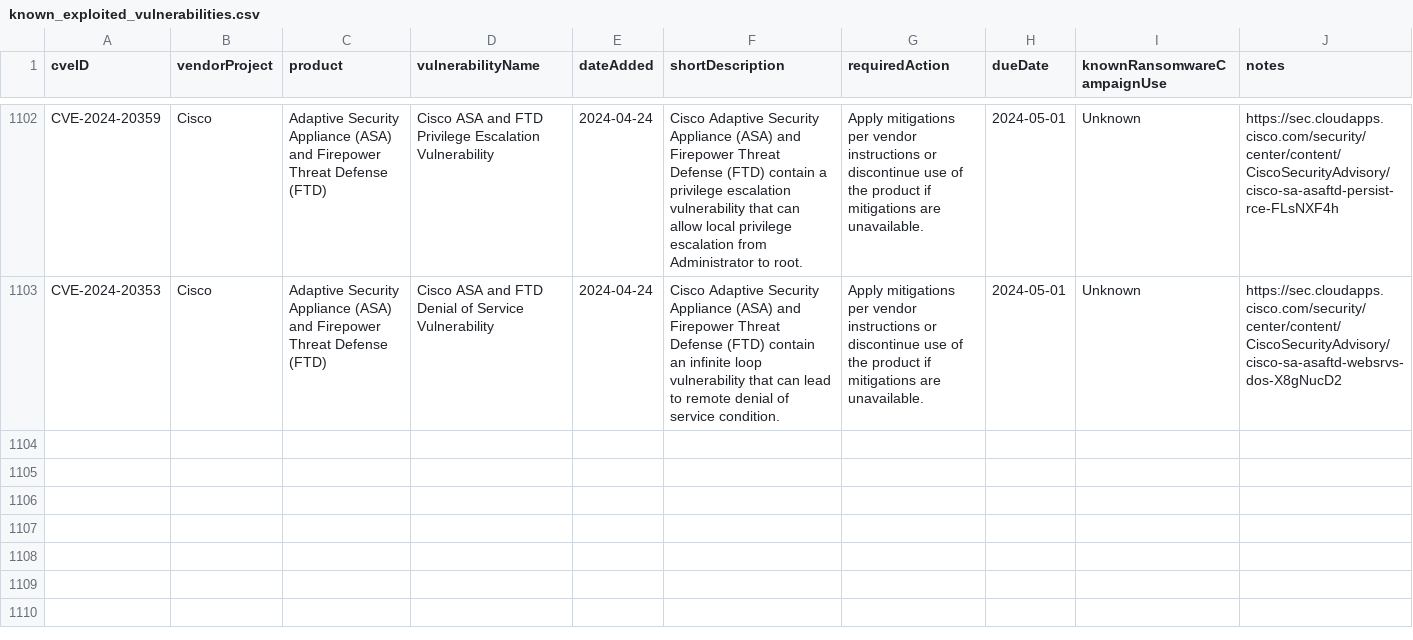
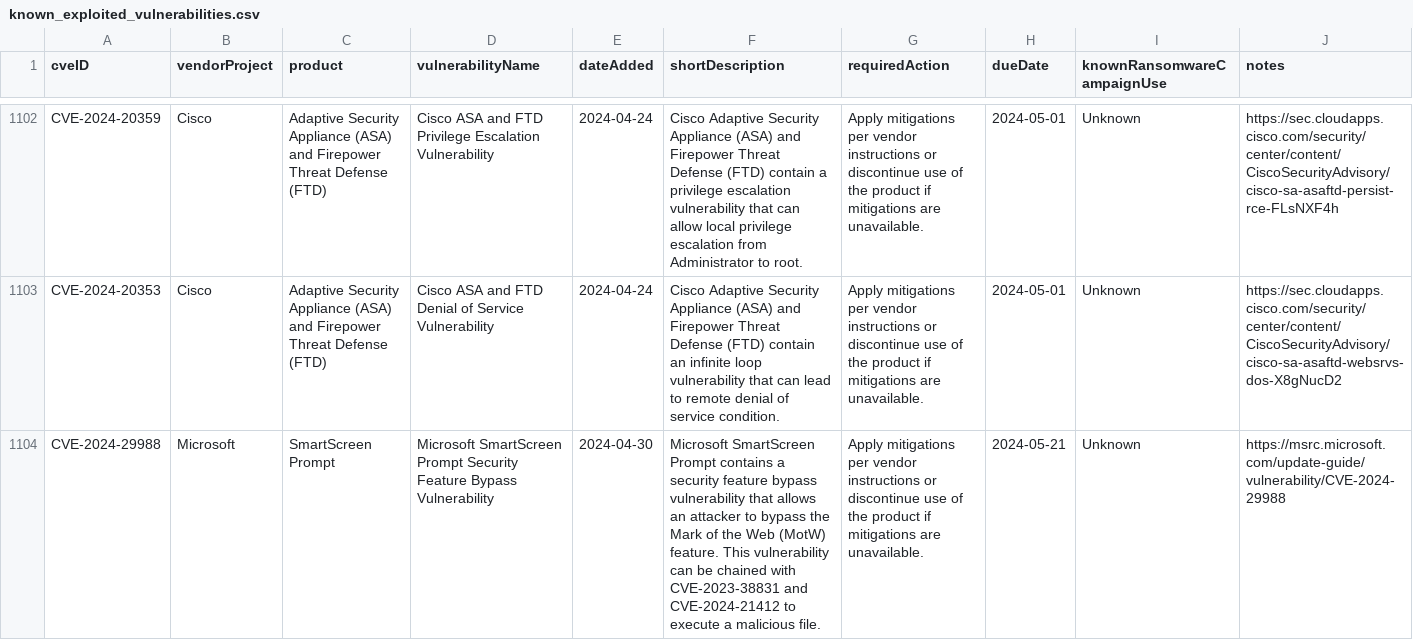
Before and after one commit to e-m-b-a/emba, a CSV file: config/known_exploited_vulnerabilities.csv, drawn as a sheet; only a part is shown, gaps mark what is left out; the diff covers the shown part only.

Commit message:
Update CISA known exploited vulnerability database

```diff
--- a/config/known_exploited_vulnerabilities.csv
+++ b/config/known_exploited_vulnerabilities.csv
@@ -1104 +1104,2 @@ CVE-2024-20359,Cisco,"Adaptive Security Appliance (ASA) and Firepower Threat Def
 CVE-2024-20353,Cisco,"Adaptive Security Appliance (ASA) and Firepower Threat Defense (FTD)","Cisco ASA and FTD Denial of Service Vulnerability",2024-04-24,"Cisco Adaptive Security Appliance (ASA) and Firepower Threat Defense (FTD) contain an infinite loop vulnerability that can lead to remote denial of service condition.","Apply mitigations per vendor instructions or discontinue use of the product if mitigations are unavailable.",2024-05-01,Unknown,https://sec.cloudapps.cisco.com/security/center/content/CiscoSecurityAdvisory/cisco-sa-asaftd-websrvs-dos-X8gNucD2
+CVE-2024-29988,Microsoft,"SmartScreen Prompt","Microsoft SmartScreen Prompt Security Feature Bypass Vulnerability",2024-04-30,"Microsoft SmartScreen Prompt contains a security feature bypass vulnerability that allows an attacker to bypass the Mark of the Web (MotW) feature. This vulnerability can be chained with CVE-2023-38831 and CVE-2024-21412 to execute a malicious file.","Apply mitigations per vendor instructions or discontinue use of the product if mitigations are unavailable.",2024-05-21,Unknown,https://msrc.microsoft.com/update-guide/vulnerability/CVE-2024-29988
```
Also changed, not shown: 1 added row and 1 edited cell elsewhere in this file.
